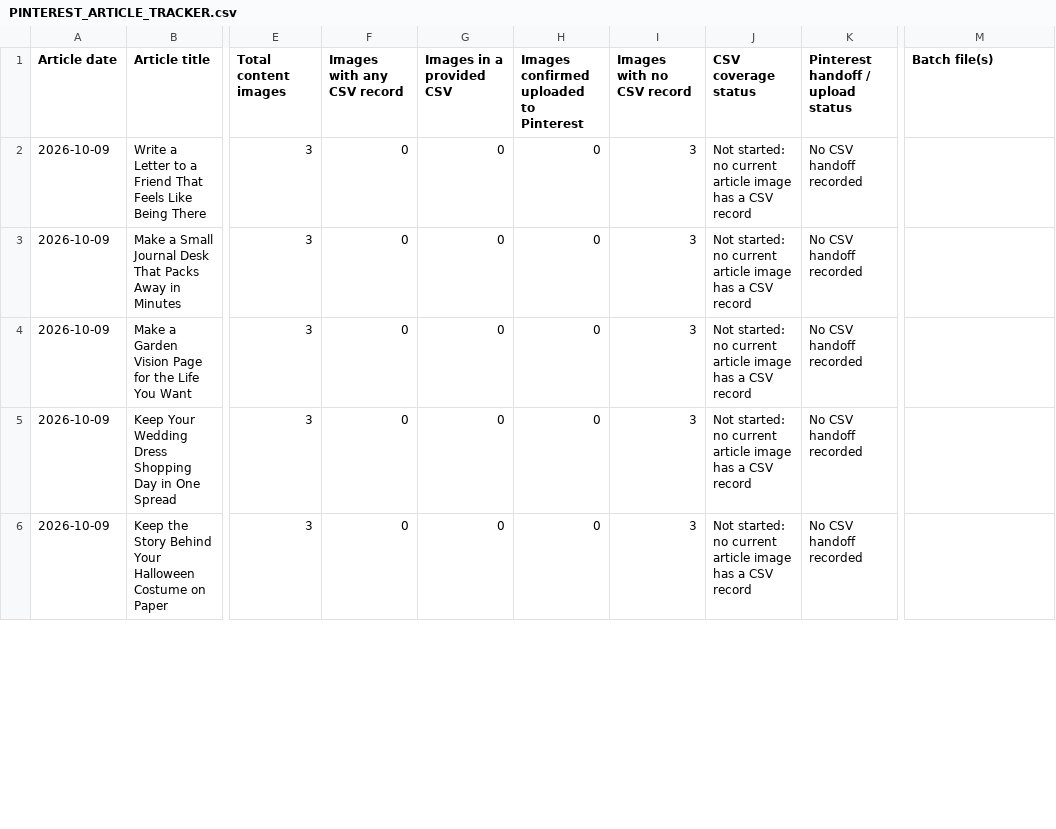
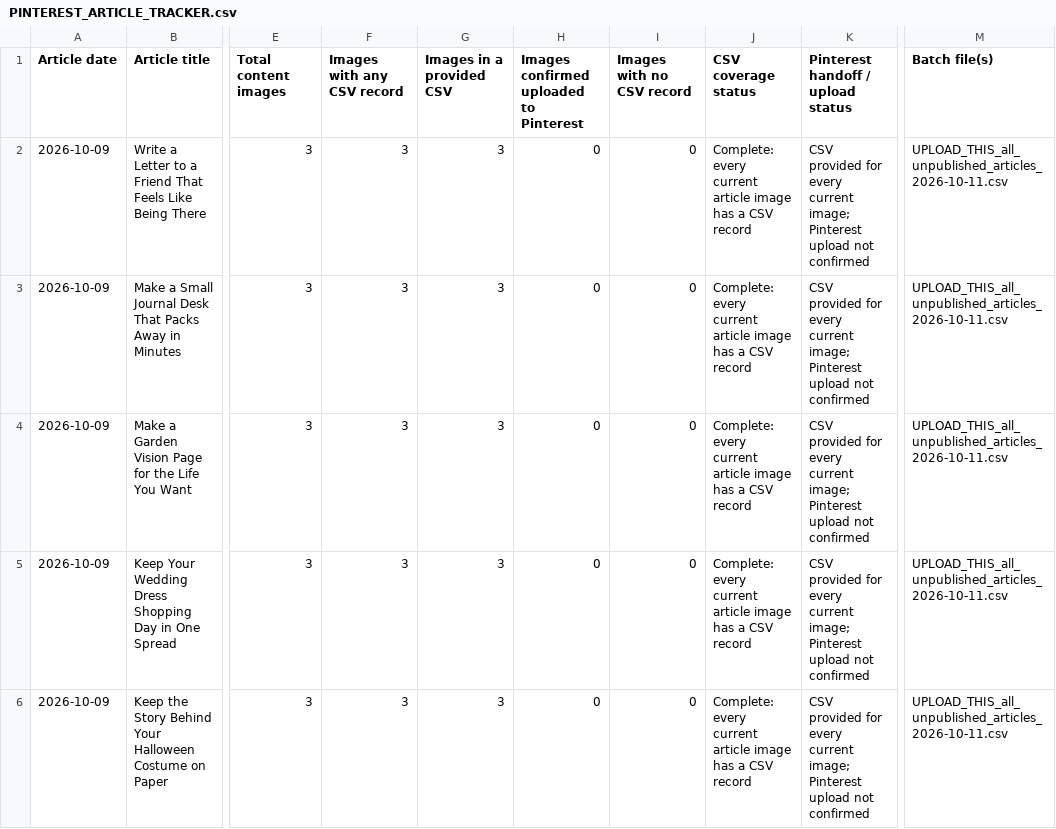
Before and after one commit to sentimentalicaetsy-spec/sentimentalica-site, a CSV file: data/pinterest/PINTEREST_ARTICLE_TRACKER.csv, drawn as a sheet; only a part is shown, gaps mark what is left out; the diff covers the shown part only; the diff names each change by its address in the sheet, - before the commit and + after, or states it on an @@ line.

Commit message:
Provide Pinterest CSV for twenty unpublished article batches

```diff
--- a/data/pinterest/PINTEREST_ARTICLE_TRACKER.csv
+++ b/data/pinterest/PINTEREST_ARTICLE_TRACKER.csv
-F2:F6 (Images with any CSV record): 0
+F2:F6 (Images with any CSV record): 3
-G2:G6 (Images in a provided CSV): 0
+G2:G6 (Images in a provided CSV): 3
-I2:I6 (Images with no CSV record): 3
+I2:I6 (Images with no CSV record): 0
-J2:J6 (CSV coverage status): Not started: no current article…
+J2:J6 (CSV coverage status): Complete: every current article…
-K2:K6: No CSV handoff recorded
+K2:K6: CSV provided for every current image; Pinterest upload not confirmed
-M2:M6 (Batch file(s)): (empty)
+M2:M6 (Batch file(s)): UPLOAD_THIS_all_unpublished_articles_2026-10-11.csv
```
Also changed, not shown: 90 edited cells elsewhere in this file, data/pinterest/PINTEREST_BATCH_LEDGER.csv, 3 other files.
